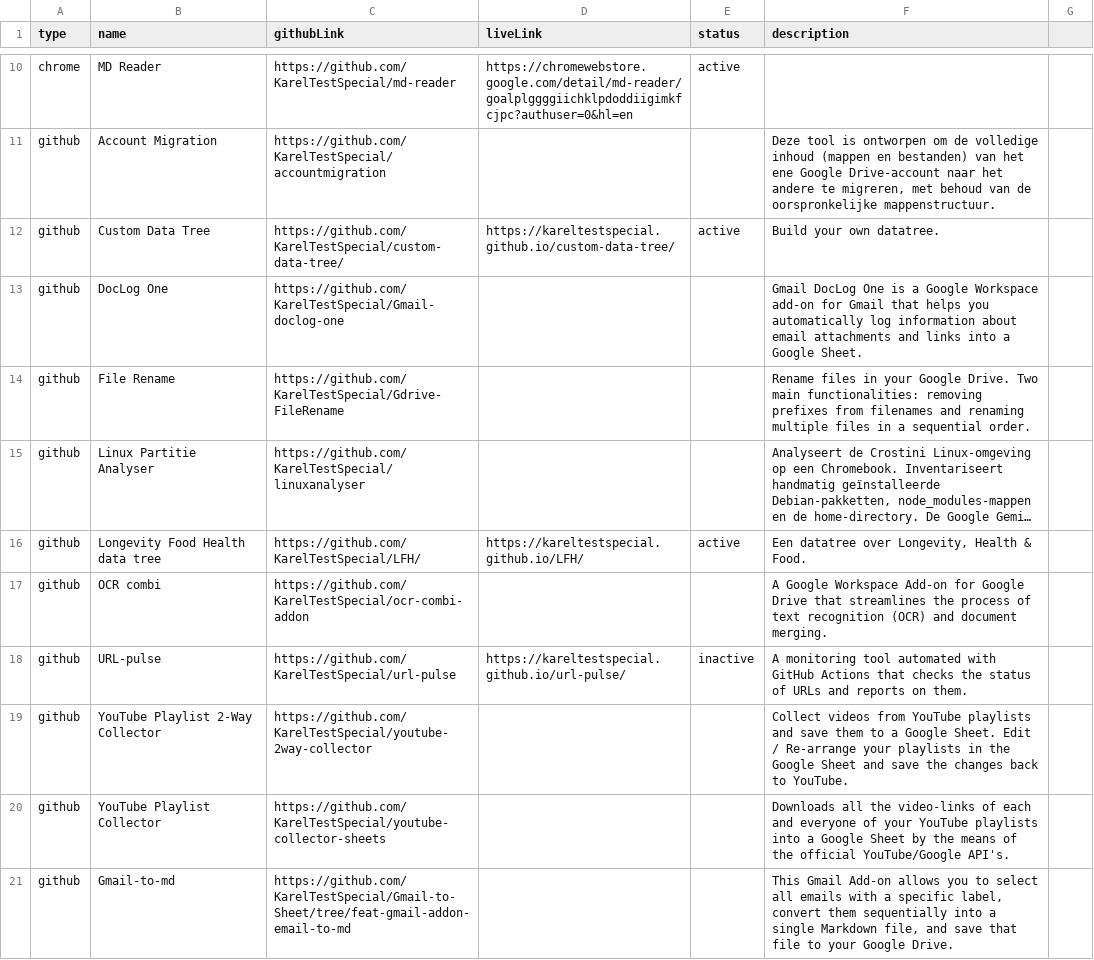
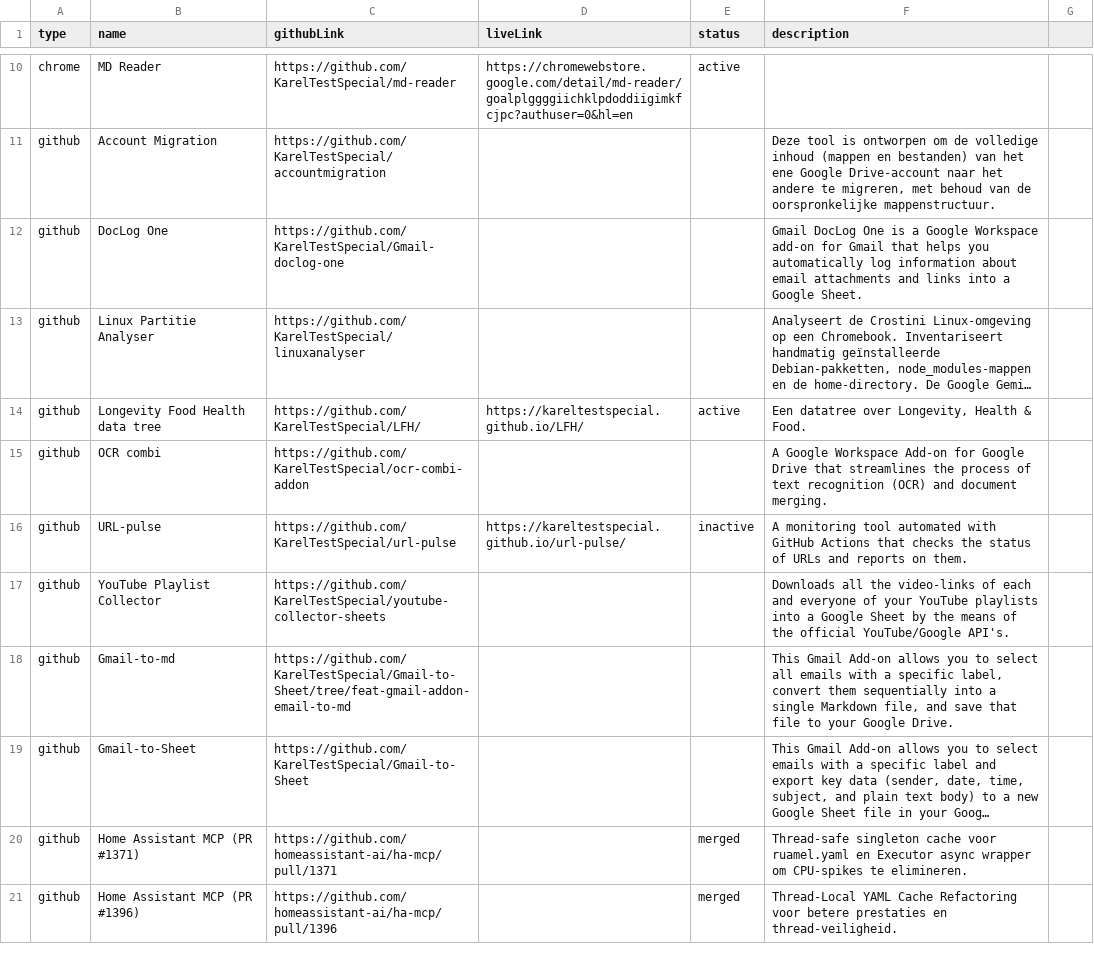
Before and after one commit to KarelTestSpecial/portfolio, a TSV file: projects/projects.tsv, drawn as a sheet; only a part is shown, gaps mark what is left out; the shorter side is filled out with more unchanged rows; long unchanged cells end in …; the diff names each change by its address in the sheet, - before the commit and + after, or states it on an @@ line.

Commit message:
verwijder Custom Data Tree, File Rename, YouTube Playlist 2-Way Collector

```diff
--- a/projects/projects.tsv
+++ b/projects/projects.tsv
-row 12: github | Custom Data Tree | https://github.com/KarelTestSpecial/custom-data-tree/ | https://kareltestspecial.github.io/custom-data-tree/ | active | Build your own datatree.
-row 14: github | File Rename | https://github.com/KarelTestSpecial/Gdrive-FileRename |  |  | Rename files in your Google Drive. Two main functionalities: removing prefixes from filenames and renaming multiple files in a sequential order.
-row 19: github | YouTube Playlist 2-Way Collector | https://github.com/KarelTestSpecial/youtube-2way-collector |  |  | Collect videos from YouTube playlists and save them to a Google Sheet. Edit / Re-arrange your playlists in the Google Sheet and save the changes back to YouTube.
```
